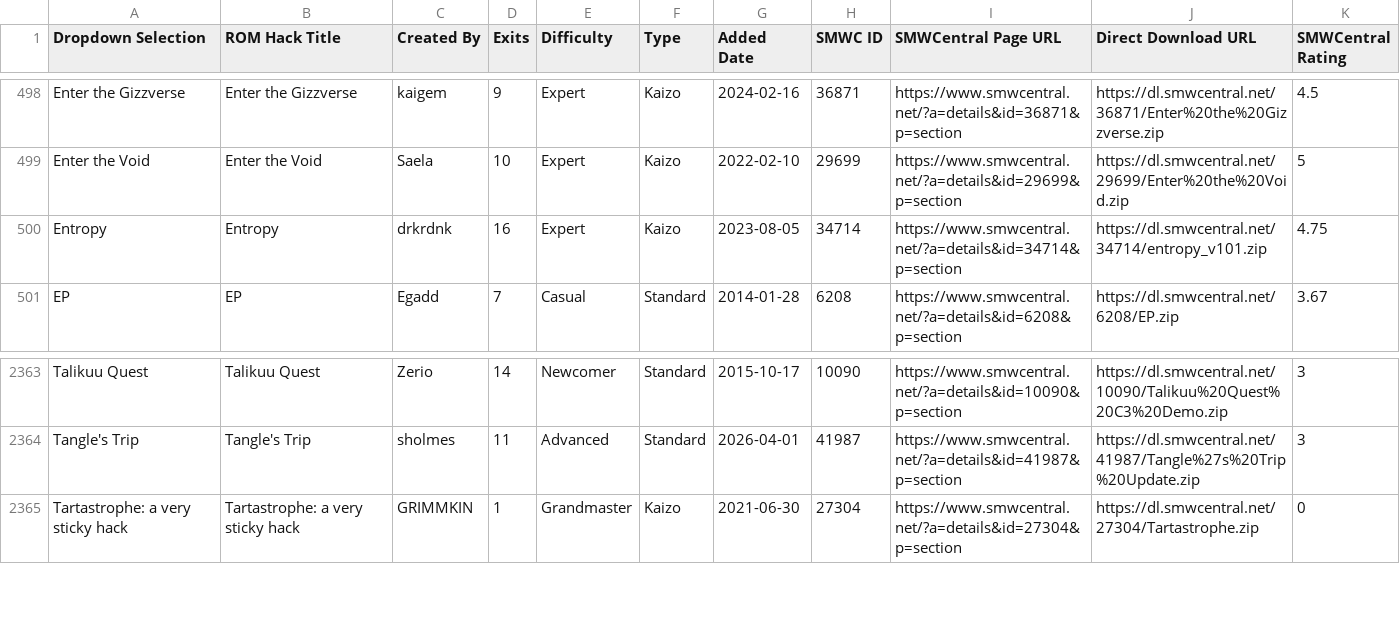
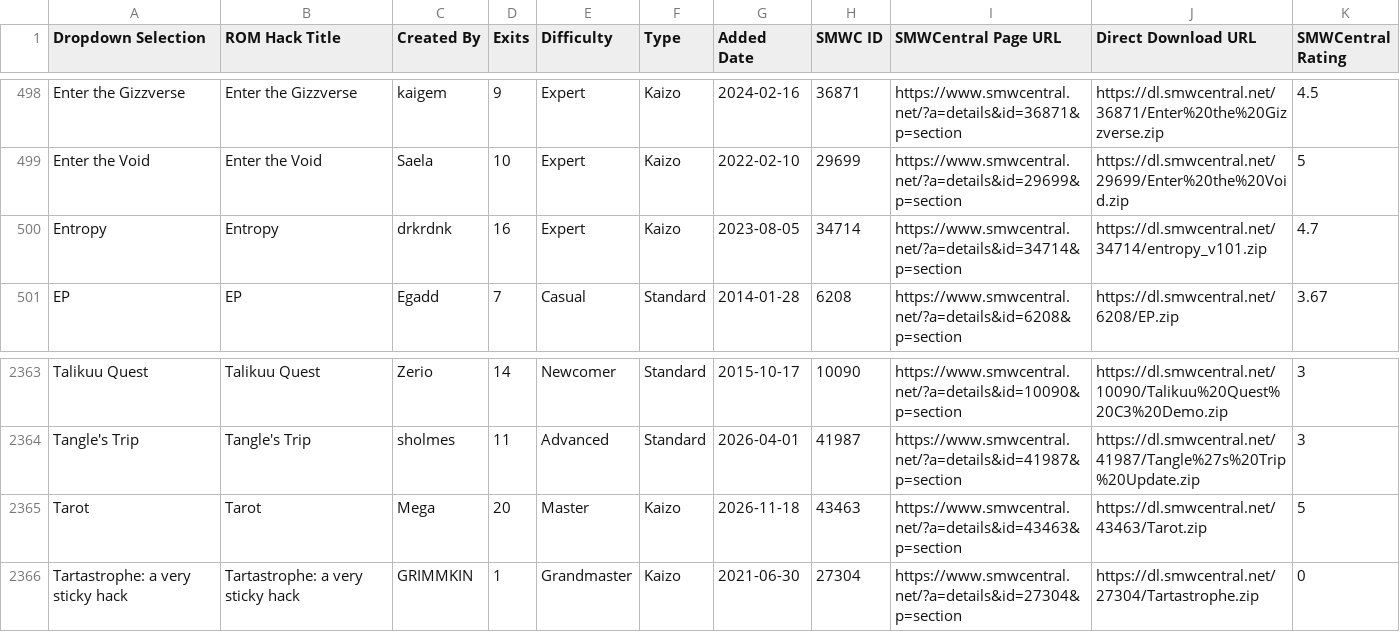
Before and after one commit to freddogg23/smwc_tracker, a CSV file: data/SMWCentral_All_Moderated_Hacks.csv, drawn as a sheet; only a part is shown, gaps mark what is left out.

```diff
--- a/data/SMWCentral_All_Moderated_Hacks.csv
+++ b/data/SMWCentral_All_Moderated_Hacks.csv
@@ -499,3 +499,3 @@ Enter the Gizzverse,Enter the Gizzverse,kaigem,9,Expert,Kaizo,2024-02-16,36871,h
 Enter the Void,Enter the Void,Saela,10,Expert,Kaizo,2022-02-10,29699,https://www.smwcentral.net/?a=details&id=29699&p=section,https://dl.smwcentral.net/29699/Enter%20the%20Void.zip,5
-Entropy,Entropy,drkrdnk,16,Expert,Kaizo,2023-08-05,34714,https://www.smwcentral.net/?a=details&id=34714&p=section,https://dl.smwcentral.net/34714/entropy_v101.zip,4.75
+Entropy,Entropy,drkrdnk,16,Expert,Kaizo,2023-08-05,34714,https://www.smwcentral.net/?a=details&id=34714&p=section,https://dl.smwcentral.net/34714/entropy_v101.zip,4.7
 EP,EP,Egadd,7,Casual,Standard,2014-01-28,6208,https://www.smwcentral.net/?a=details&id=6208&p=section,https://dl.smwcentral.net/6208/EP.zip,3.67
@@ -2364,2 +2364,3 @@ Talikuu Quest,Talikuu Quest,Zerio,14,Newcomer,Standard,2015-10-17,10090,https://
 Tangle's Trip,Tangle's Trip,sholmes,11,Advanced,Standard,2026-04-01,41987,https://www.smwcentral.net/?a=details&id=41987&p=section,https://dl.smwcentral.net/41987/Tangle%27s%20Trip%20Update.zip,3
+Tarot,Tarot,Mega,20,Master,Kaizo,2026-11-18,43463,https://www.smwcentral.net/?a=details&id=43463&p=section,https://dl.smwcentral.net/43463/Tarot.zip,5
 Tartastrophe: a very sticky hack,Tartastrophe: a very sticky hack,GRIMMKIN,1,Grandmaster,Kaizo,2021-06-30,27304,https://www.smwcentral.net/?a=details&id=27304&p=section,https://dl.smwcentral.net/27304/Tartastrophe.zip,0
```
Also changed, not shown: 3 other files.
